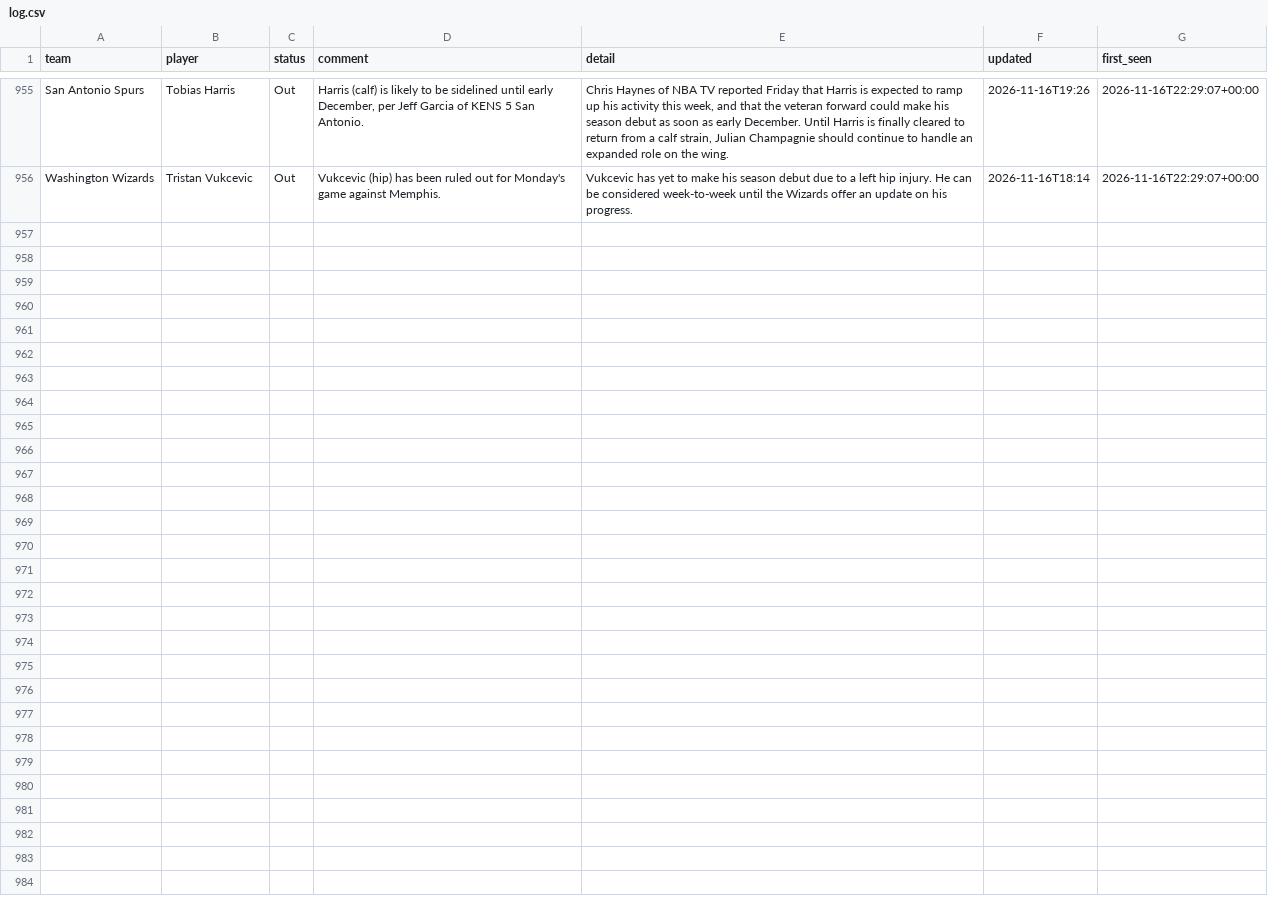
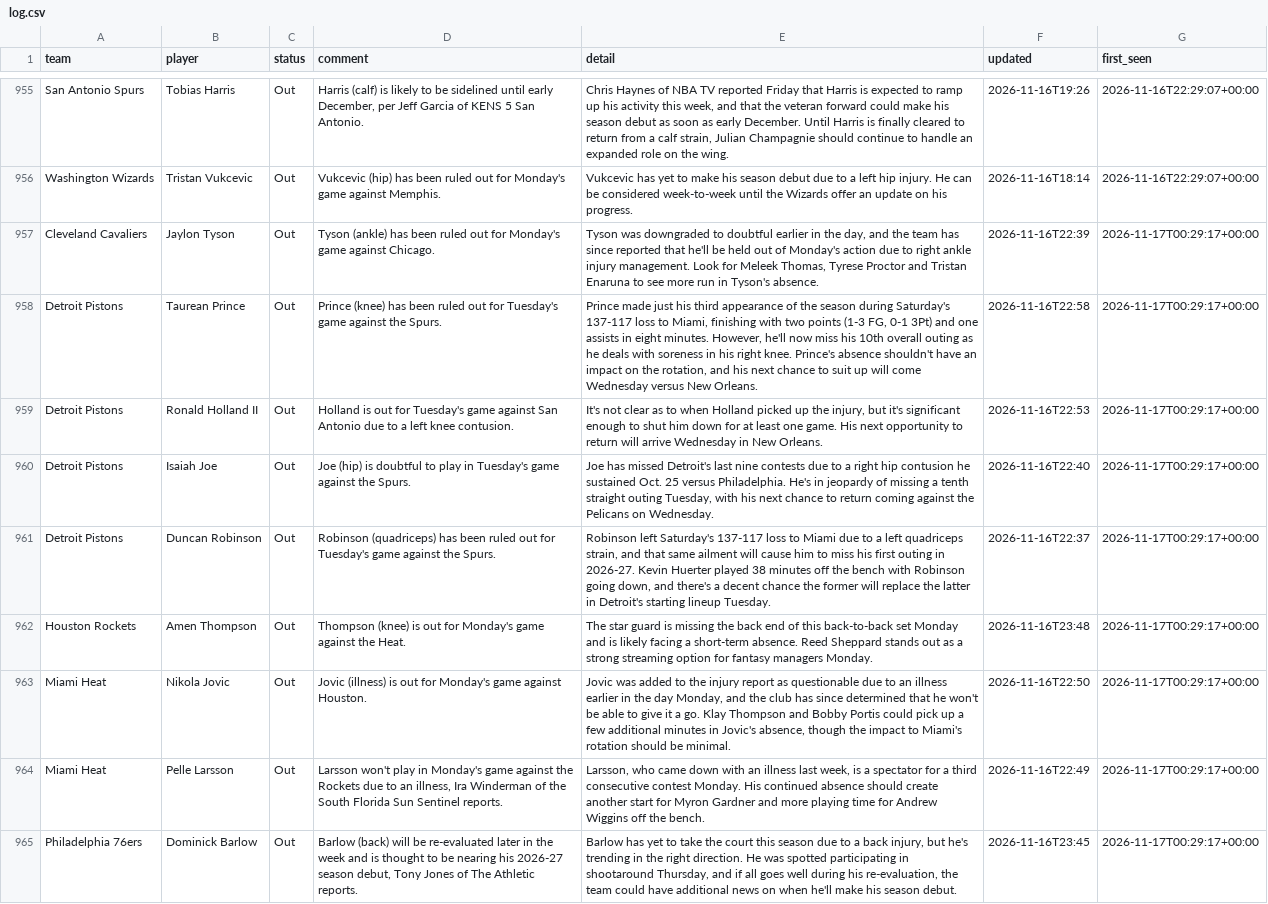
Before and after one commit to barrca12-rgb/NBA, a CSV file: injuries/log.csv, drawn as a sheet; only a part is shown, gaps mark what is left out.

```diff
--- a/injuries/log.csv
+++ b/injuries/log.csv
@@ -956 +956,10 @@ San Antonio Spurs,Tobias Harris,Out,"Harris (calf) is likely to be sidelined unt
 Washington Wizards,Tristan Vukcevic,Out,Vukcevic (hip) has been ruled out for Monday's game against Memphis.,Vukcevic has yet to make his season debut due to a left hip injury. He can be considered week-to-week until the Wizards offer an update on his progress.,2026-11-16T18:14,2026-11-16T22:29:07+00:00
+Cleveland Cavaliers,Jaylon Tyson,Out,Tyson (ankle) has been ruled out for Monday's game against Chicago.,"Tyson was downgraded to doubtful earlier in the day, and the team has since reported that he'll be held out of Monday's action due to right ankle injury management. Look for Meleek Thomas, Tyrese Proctor and Tristan Enaruna to see more run in Tyson's absence.",2026-11-16T22:39,2026-11-17T00:29:17+00:00
+Detroit Pistons,Taurean Prince,Out,Prince (knee) has been ruled out for Tuesday's game against the Spurs.,"Prince made just his third appearance of the season during Saturday's 137-117 loss to Miami, finishing with two points (1-3 FG, 0-1 3Pt) and one assists in eight minutes. However, he'll now miss his 10th overall outing as he deals with soreness in his right knee. Prince's absence shouldn't have an impact on the rotation, and his next chance to suit up will come Wednesday versus New Orleans.",2026-11-16T22:58,2026-11-17T00:29:17+00:00
+Detroit Pistons,Ronald Holland II,Out,Holland is out for Tuesday's game against San Antonio due to a left knee contusion.,"It's not clear as to when Holland picked up the injury, but it's significant enough to shut him down for at least one game. His next opportunity to return will arrive Wednesday in New Orleans.",2026-11-16T22:53,2026-11-17T00:29:17+00:00
+Detroit Pistons,Isaiah Joe,Out,Joe (hip) is doubtful to play in Tuesday's game against the Spurs.,"Joe has missed Detroit's last nine contests due to a right hip contusion he sustained Oct. 25 versus Philadelphia. He's in jeopardy of missing a tenth straight outing Tuesday, with his next chance to return coming against the Pelicans on Wednesday.",2026-11-16T22:40,2026-11-17T00:29:17+00:00
+Detroit Pistons,Duncan Robinson,Out,Robinson (quadriceps) has been ruled out for Tuesday's game against the Spurs.,"Robinson left Saturday's 137-117 loss to Miami due to a left quadriceps strain, and that same ailment will cause him to miss his first outing in 2026-27. Kevin Huerter played 38 minutes off the bench with Robinson going down, and there's a decent chance the former will replace the latter in Detroit's starting lineup Tuesday.",2026-11-16T22:37,2026-11-17T00:29:17+00:00
+Houston Rockets,Amen Thompson,Out,Thompson (knee) is out for Monday's game against the Heat.,The star guard is missing the back end of this back-to-back set Monday and is likely facing a short-term absence. Reed Sheppard stands out as a strong streaming option for fantasy managers Monday.,2026-11-16T23:48,2026-11-17T00:29:17+00:00
+Miami Heat,Nikola Jovic,Out,Jovic (illness) is out for Monday's game against Houston.,"Jovic was added to the injury report as questionable due to an illness earlier in the day Monday, and the club has since determined that he won't be able to give it a go. Klay Thompson and Bobby Portis could pick up a few additional minutes in Jovic's absence, though the impact to Miami's rotation should be minimal.",2026-11-16T22:50,2026-11-17T00:29:17+00:00
+Miami Heat,Pelle Larsson,Out,"Larsson won't play in Monday's game against the Rockets due to an illness, Ira Winderman of the South Florida Sun Sentinel reports.","Larsson, who came down with an illness last week, is a spectator for a third consecutive contest Monday. His continued absence should create another start for Myron Gardner and more playing time for Andrew Wiggins off the bench.",2026-11-16T22:49,2026-11-17T00:29:17+00:00
+Philadelphia 76ers,Dominick Barlow,Out,"Barlow (back) will be re-evaluated later in the week and is thought to be nearing his 2026-27 season debut, Tony Jones of The Athletic reports.","Barlow has yet to take the court this season due to a back injury, but he's trending in the right direction. He was spotted participating in shootaround Thursday, and if all goes well during his re-evaluation, the team could have additional news on when he'll make his season debut.",2026-11-16T23:45,2026-11-17T00:29:17+00:00
```
Also changed, not shown: injuries/latest.csv, 2 other files.
